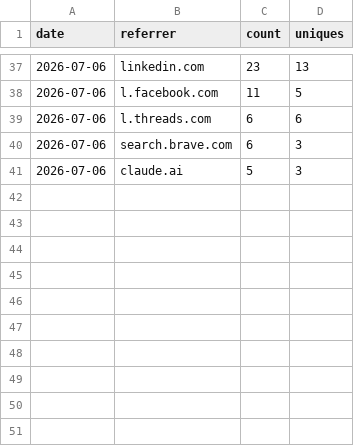
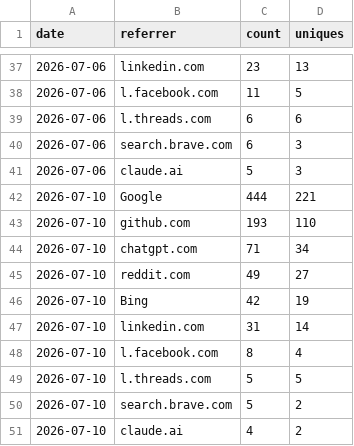
Before and after one commit to Aperivue/medsci-skills, a CSV file: metrics/referrers_log.csv, drawn as a sheet; only a part is shown, gaps mark what is left out; the diff names each change by its address in the sheet, - before the commit and + after, or states it on an @@ line.

```diff
--- a/metrics/referrers_log.csv
+++ b/metrics/referrers_log.csv
+row 42: 2026-07-10 | Google | 444 | 221
+row 43: 2026-07-10 | github.com | 193 | 110
+row 44: 2026-07-10 | chatgpt.com | 71 | 34
+row 45: 2026-07-10 | reddit.com | 49 | 27
+row 46: 2026-07-10 | Bing | 42 | 19
+row 47: 2026-07-10 | linkedin.com | 31 | 14
+row 48: 2026-07-10 | l.facebook.com | 8 | 4
+row 49: 2026-07-10 | l.threads.com | 5 | 5
+row 50: 2026-07-10 | search.brave.com | 5 | 2
+row 51: 2026-07-10 | claude.ai | 4 | 2
```
Also changed, not shown: metrics/paths_log.csv, metrics/traffic_log.csv.
